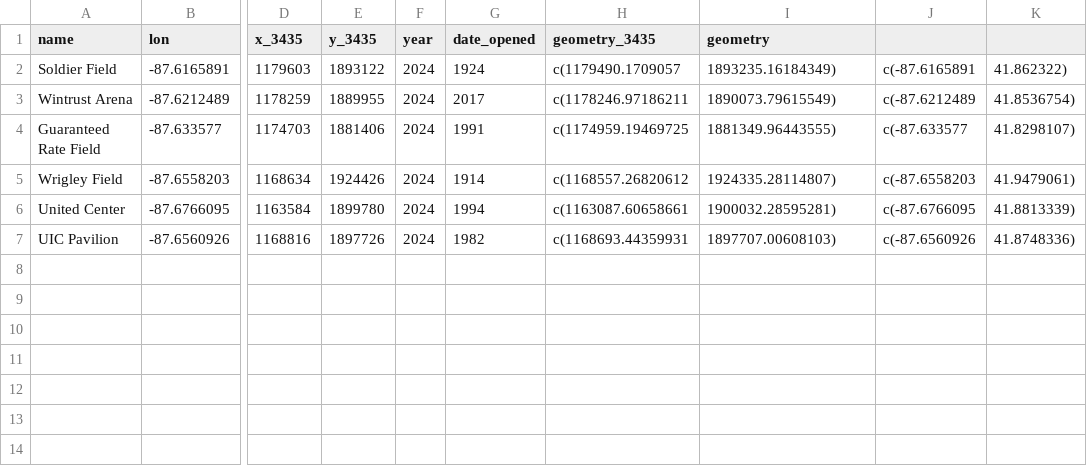
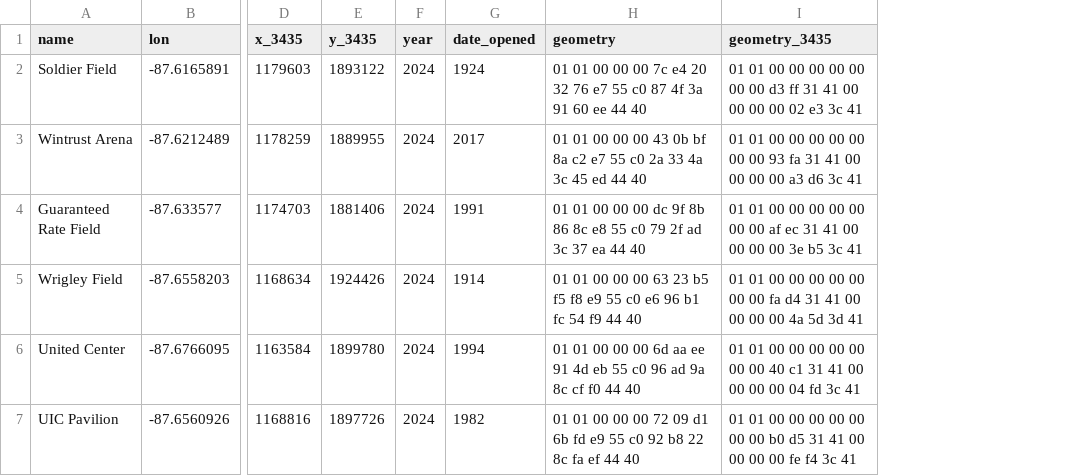
Before and after one commit to ccao-data/data-architecture, a CSV file: dbt/seeds/spatial/spatial.stadium.csv, drawn as a sheet; only a part is shown, gaps mark what is left out; removed rows and columns are numbered as before the commit, all else as after; the diff names each change by its address in the sheet, - before the commit and + after, or states it on an @@ line.

Commit message:
Add wkb geographies

```diff
--- a/dbt/seeds/spatial/spatial.stadium.csv
+++ b/dbt/seeds/spatial/spatial.stadium.csv
-column H (geometry_3435), rows 2-7: c(1179490.1709057 | c(1178246.97186211 | c(1174959.19469725 | c(1168557.26820612 | c(1163087.60658661 | c(1168693.44359931
-column J, rows 2-7: c(-87.6165891 | c(-87.6212489 | c(-87.633577 | c(-87.6558203 | c(-87.6766095 | c(-87.6560926
-column K, rows 2-7: 41.862322) | 41.8536754) | 41.8298107) | 41.9479061) | 41.8813339) | 41.8748336)
+column I (geometry_3435), rows 2-7: 01 01 00 00 00 00 00 00 00 d3 ff 31 41 00 00 00 00 02 e3 3c 41 | 01 01 00 00 00 00 00 00 00 93 fa 31 41 00 00 00 00 a3 d6 3c 41 | 01 01 00 00 00 00 00 00 00 af ec 31 41 00 00 00 00 3e b5 3c 41 | 01 01 00 00 00 00 00 00 00 fa d4 31 41 00 00 00 00 4a 5d 3d 41 | 01 01 00 00 00 00 00 00 00 40 c1 31 41 00 00 00 00 04 fd 3c 41 | 01 01 00 00 00 00 00 00 00 b0 d5 31 41 00 00 00 00 fe f4 3c 41
-H2 (geometry): 1893235.16184349)
+H2 (geometry): 01 01 00 00 00 7c e4 20 32 76 e7 55 c0 87 4f 3a 91 60 ee 44 40
-H3 (geometry): 1890073.79615549)
+H3 (geometry): 01 01 00 00 00 43 0b bf 8a c2 e7 55 c0 2a 33 4a 3c 45 ed 44 40
-H4 (geometry): 1881349.96443555)
+H4 (geometry): 01 01 00 00 00 dc 9f 8b 86 8c e8 55 c0 79 2f ad 3c 37 ea 44 40
-H5 (geometry): 1924335.28114807)
+H5 (geometry): 01 01 00 00 00 63 23 b5 f5 f8 e9 55 c0 e6 96 b1 fc 54 f9 44 40
-H6 (geometry): 1900032.28595281)
+H6 (geometry): 01 01 00 00 00 6d aa ee 91 4d eb 55 c0 96 ad 9a 8c cf f0 44 40
-H7 (geometry): 1897707.00608103)
+H7 (geometry): 01 01 00 00 00 72 09 d1 6b fd e9 55 c0 92 b8 22 8c fa ef 44 40
```
